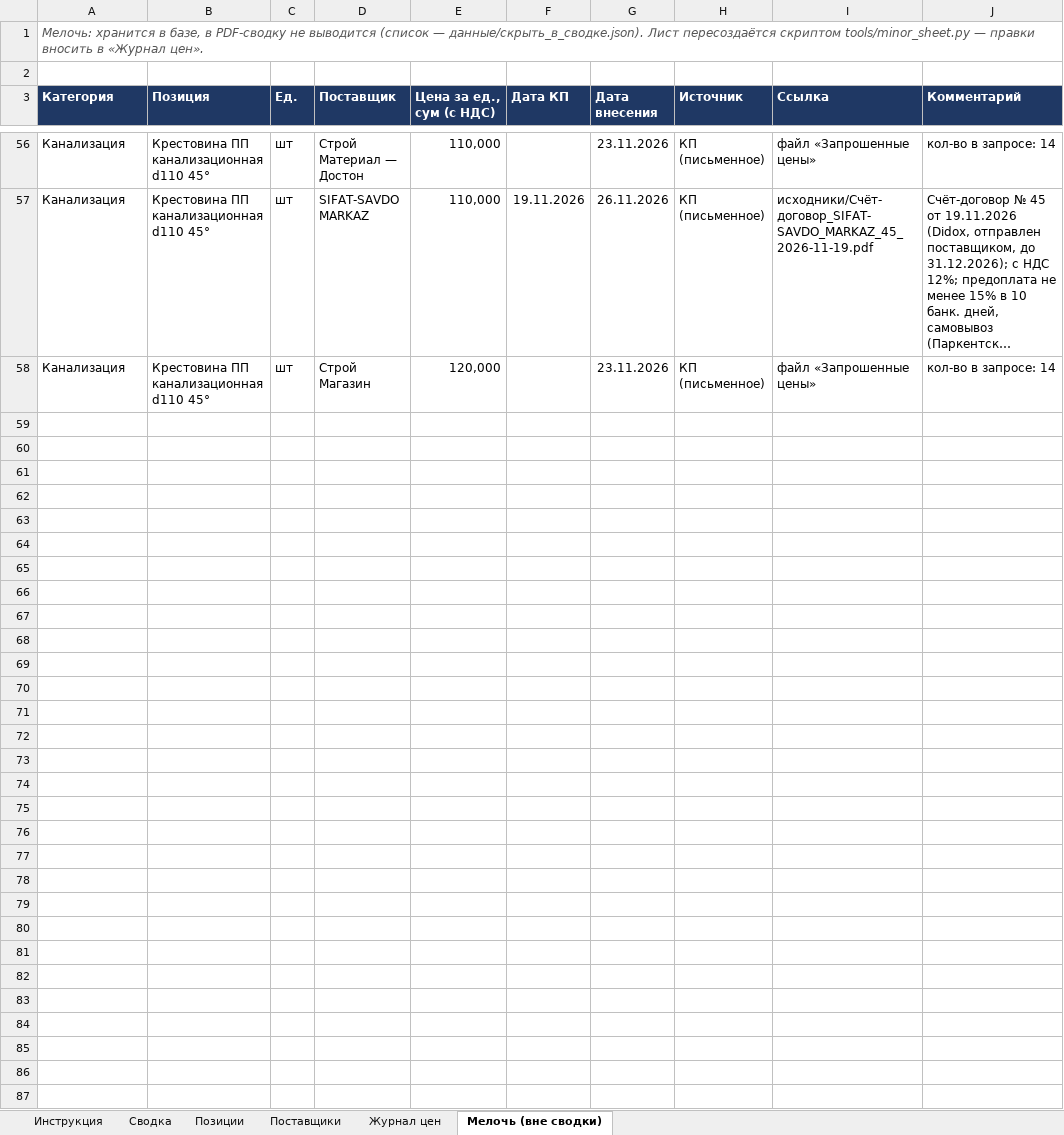
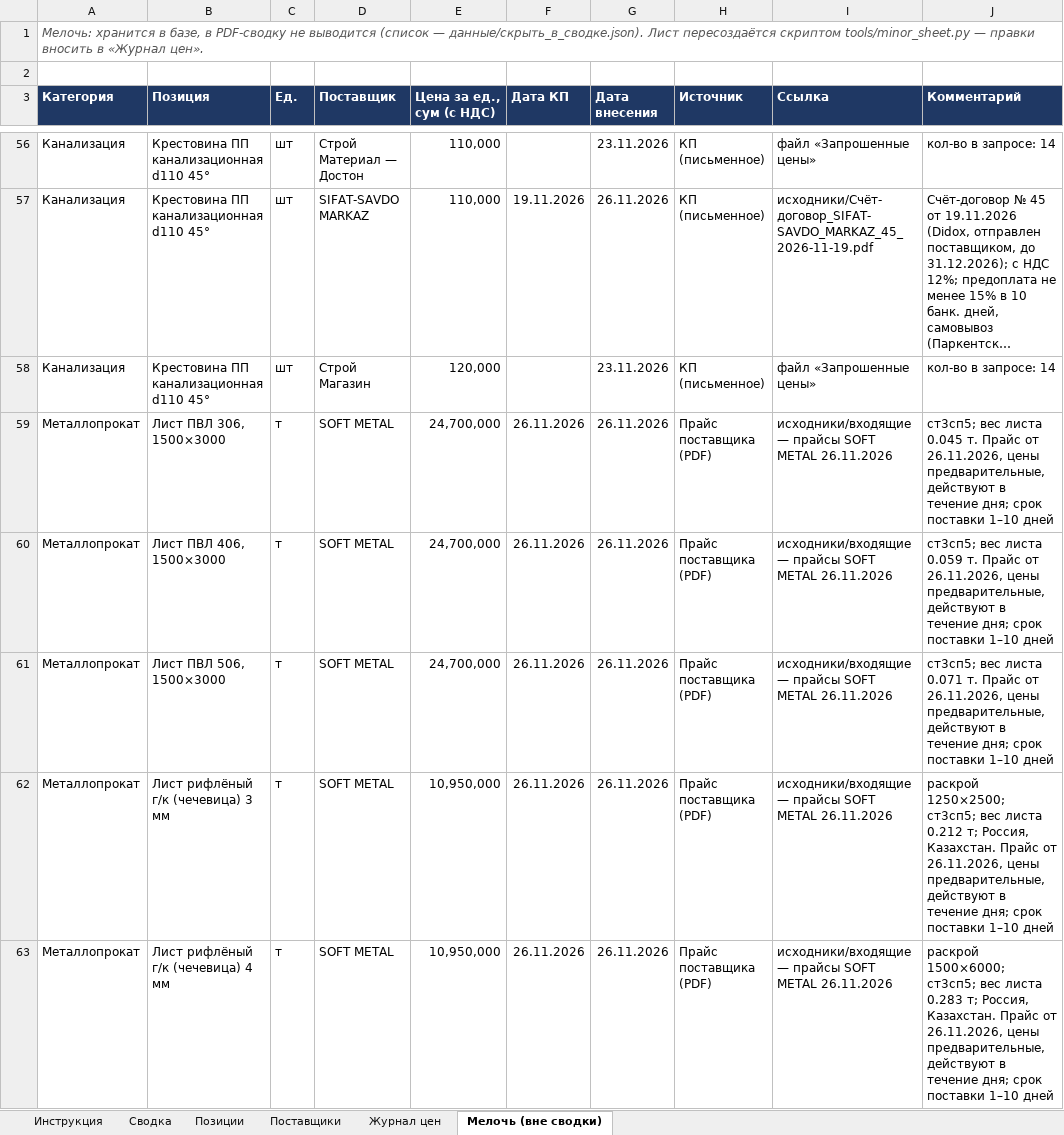
Before and after one commit to Semeev/test_seccondbrain, an Excel workbook: vault/thoughts/projects/golden-hills/Мониторинг_цен_Ташкент.xlsx, sheet Мелочь (вне сводки), drawn as a sheet; only a part is shown, gaps mark what is left out; long unchanged cells end in …; values as stored, in another font and other column widths than the file's, no borders; the diff covers the shown part only; the diff names each change by its address in the sheet, - before the commit and + after, or states it on an @@ line.

```diff
--- a/vault/thoughts/projects/golden-hills/Мониторинг_цен_Ташкент.xlsx (sheet Мелочь (вне сводки))
+++ b/vault/thoughts/projects/golden-hills/Мониторинг_цен_Ташкент.xlsx (sheet Мелочь (вне сводки))
+row 59: Металлопрокат | Лист ПВЛ 306, 1500×3000 | т | SOFT METAL | 24,700,000 | 26.11.2026 | 26.11.2026 | Прайс поставщика (PDF) | исходники/входящие — прайсы SOFT METAL 26.11.2026 | ст3сп5; вес листа 0.045 т. Прайс от 26.11.2026, цены предварительные, действуют в течение дня; срок поставки 1–10 дней
+row 60: Металлопрокат | Лист ПВЛ 406, 1500×3000 | т | SOFT METAL | 24,700,000 | 26.11.2026 | 26.11.2026 | Прайс поставщика (PDF) | исходники/входящие — прайсы SOFT METAL 26.11.2026 | ст3сп5; вес листа 0.059 т. Прайс от 26.11.2026, цены предварительные, действуют в течение дня; срок поставки 1–10 дней
+row 61: Металлопрокат | Лист ПВЛ 506, 1500×3000 | т | SOFT METAL | 24,700,000 | 26.11.2026 | 26.11.2026 | Прайс поставщика (PDF) | исходники/входящие — прайсы SOFT METAL 26.11.2026 | ст3сп5; вес листа 0.071 т. Прайс от 26.11.2026, цены предварительные, действуют в течение дня; срок поставки 1–10 дней
+row 62: Металлопрокат | Лист рифлёный г/к (чечевица) 3 мм | т | SOFT METAL | 10,950,000 | 26.11.2026 | 26.11.2026 | Прайс поставщика (PDF) | исходники/входящие — прайсы SOFT METAL 26.11.2026 | раскрой 1250×2500; ст3сп5; вес листа 0.212 т; Россия, Казахстан. Прайс от 26.11.2026, цены предварительные, действуют в течение дня; срок поставки 1–10 дней
+row 63: Металлопрокат | Лист рифлёный г/к (чечевица) 4 мм | т | SOFT METAL | 10,950,000 | 26.11.2026 | 26.11.2026 | Прайс поставщика (PDF) | исходники/входящие — прайсы SOFT METAL 26.11.2026 | раскрой 1500×6000; ст3сп5; вес листа 0.283 т; Россия, Казахстан. Прайс от 26.11.2026, цены предварительные, действуют в течение дня; срок поставки 1–10 дней
```
Also changed, not shown: 49 added rows elsewhere in this sheet, sheet Журнал цен, sheet Позиции, sheet Сводка, sheet Поставщики, hidden cells, 9 other files.
